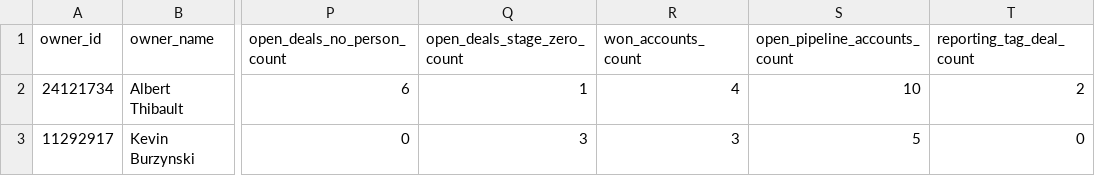
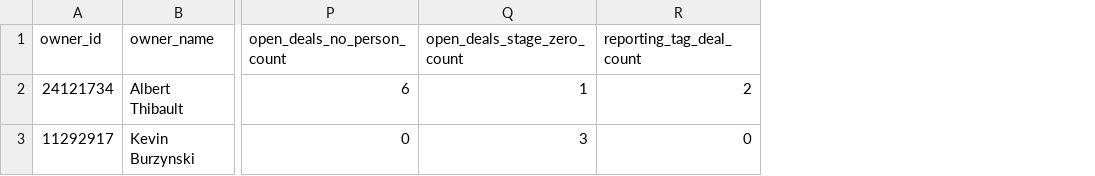
Before and after one commit to jill-heinrich-blink/pipedrive-reporting, a CSV file: docs/data/09_owner_goals.csv, drawn as a sheet; only a part is shown, gaps mark what is left out; the diff names each change by its address in the sheet, - before the commit and + after, or states it on an @@ line.

Commit message:
Add organization extraction and account coverage report
- extract.py: fetch_organizations() bulk pull, dim_organizations table
- load.py: 09_owner_goals.csv drops the misleading won/open account
  counts (per Jill: owners touch many accounts, a single count doesn't
  read right); new 12_account_coverage.csv breaks out Open Pipeline vs
  Closed Sales per organization instead (Google, Qualcomm, etc.)
- publish_to_pages.py: includes the new report in the refresh cycle
- Surfaced a data-hygiene finding: QUALCOMM, Inc. exists as two separate
  Pipedrive organization records (org_id 17658 and 33695) under Kevin's
  book — likely a duplicate worth merging, left visible rather than
  silently combined.

```diff
--- a/docs/data/09_owner_goals.csv
+++ b/docs/data/09_owner_goals.csv
-column R (won_accounts_count), rows 2-3: 4 | 3
-column S (open_pipeline_accounts_count), rows 2-3: 10 | 5
```
Also changed, not shown: 5 other files.
